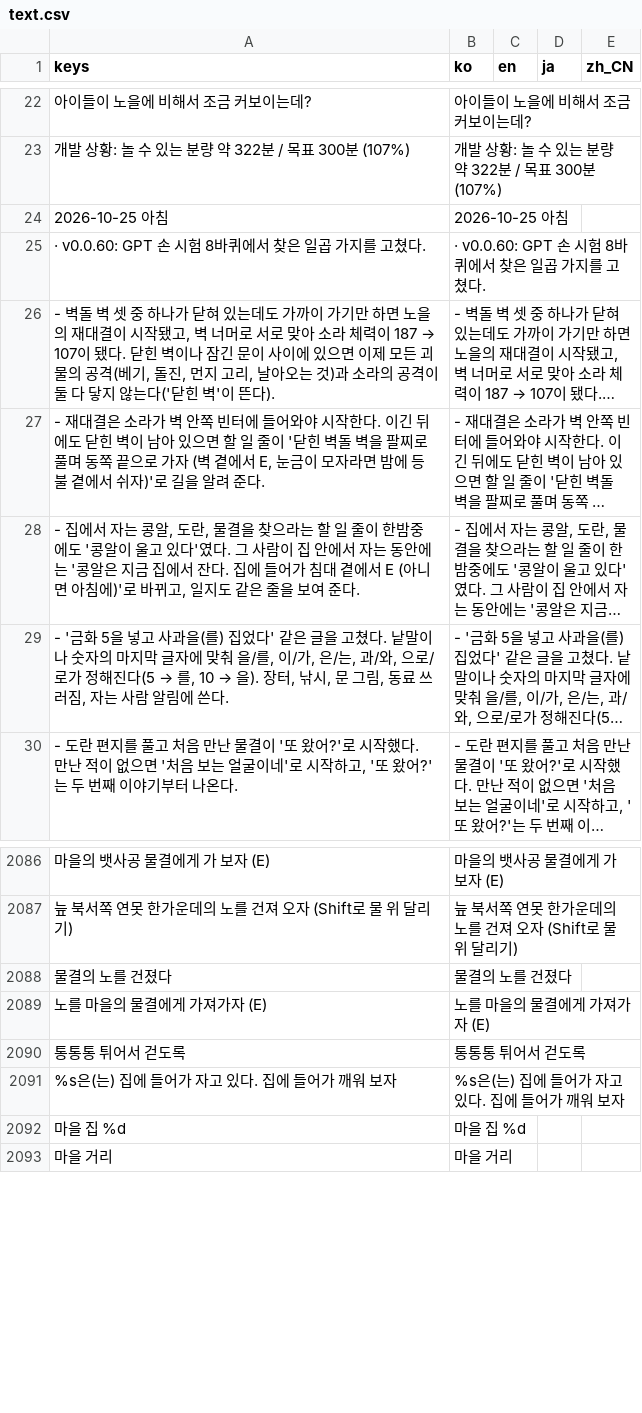
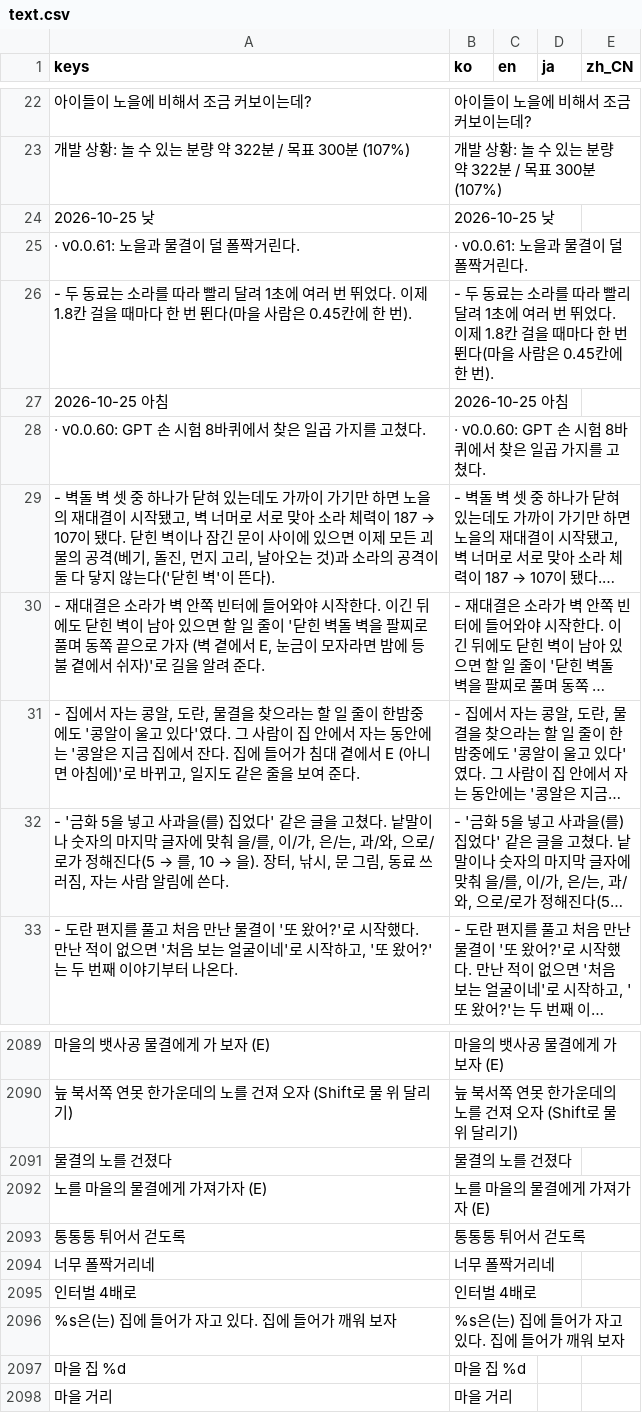
Before and after one commit to destory1984/the-crown-oddity, a CSV file: godot/i18n/text.csv, drawn as a sheet; only a part is shown, gaps mark what is left out; long unchanged cells end in …; the diff names each change by its address in the sheet, - before the commit and + after, or states it on an @@ line.

```diff
--- a/godot/i18n/text.csv
+++ b/godot/i18n/text.csv
+row 24: 2026-10-25 낮 | 2026-10-25 낮
+row 25: · v0.0.61: 노을과 물결이 덜 폴짝거린다. | · v0.0.61: 노을과 물결이 덜 폴짝거린다.
+row 26: - 두 동료는 소라를 따라 빨리 달려 1초에 여러 번 뛰었다. 이제 1.8칸 걸을 때마다 한 번 뛴다(마을 사람은 0.45칸에 한 번). | - 두 동료는 소라를 따라 빨리 달려 1초에 여러 번 뛰었다. 이제 1.8칸 걸을 때마다 한 번 뛴다(마을 사람은 0.45칸에 한 번).
+row 2094: 너무 폴짝거리네 | 너무 폴짝거리네
+row 2095: 인터벌 4배로 | 인터벌 4배로
```
Also changed, not shown: 13 other files.
